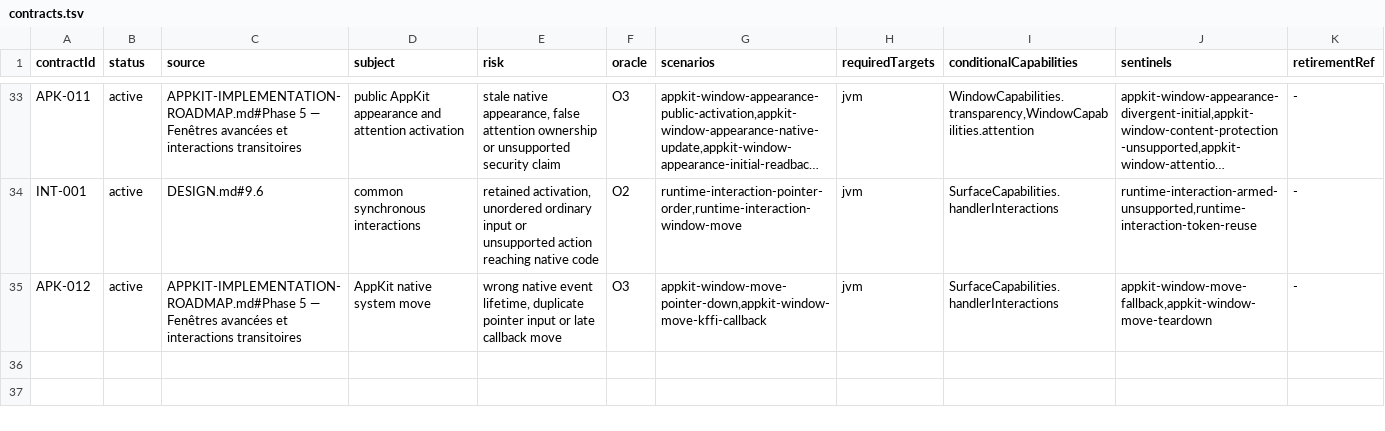
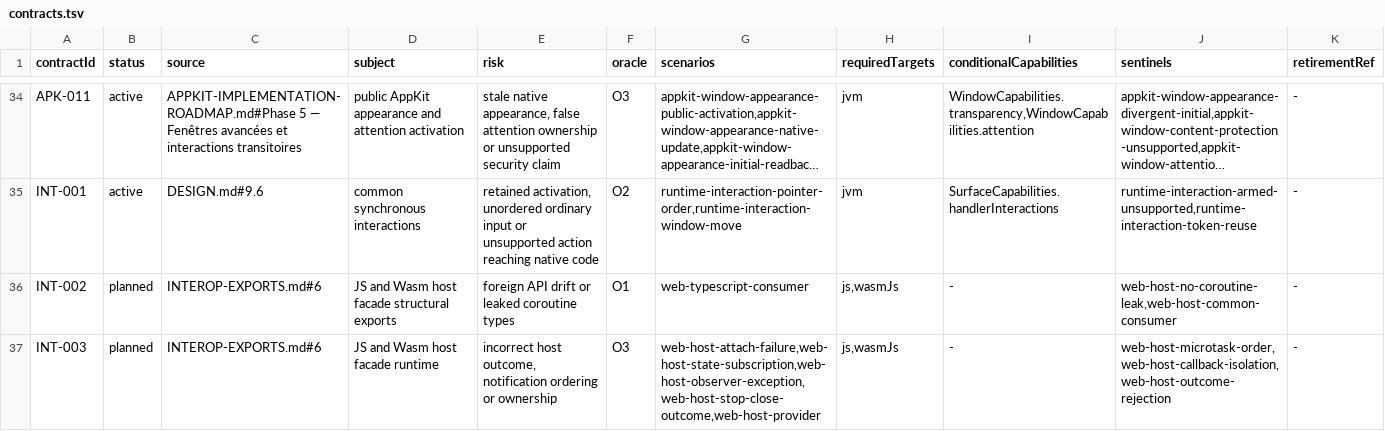
Before and after one commit to ygdrasil-io/poc-koreos, a TSV file: kadre/contracts/registry/contracts.tsv, drawn as a sheet; only a part is shown, gaps mark what is left out; the shorter side is filled out with more unchanged rows; long unchanged cells end in …; the diff covers the shown part only; the diff names each change by its address in the sheet, - before the commit and + after, or states it on an @@ line.

```diff
--- a/kadre/contracts/registry/contracts.tsv
+++ b/kadre/contracts/registry/contracts.tsv
+row 36: INT-002 | planned | INTEROP-EXPORTS.md#6 | JS and Wasm host facade structural exports | foreign API drift or leaked coroutine types | O1 | web-typescript-consumer | js,wasmJs | - | web-host-no-coroutine-leak,web-host-common-consumer | -
+row 37: INT-003 | planned | INTEROP-EXPORTS.md#6 | JS and Wasm host facade runtime | incorrect host outcome, notification ordering or ownership | O3 | web-host-attach-failure,web-host-state-subscription,web-host-observer-exception,web-host-stop-close-outcome,web-host-provider | js,wasmJs | - | web-host-microtask-order,web-host-callback-isolation,web-host-outcome-rejection | -
```
Also changed, not shown: 2 added rows elsewhere in this file, kadre/backend/appkit/contracts/evidence.tsv, kadre/runtime/contracts/evidence.tsv, 20 other files.
